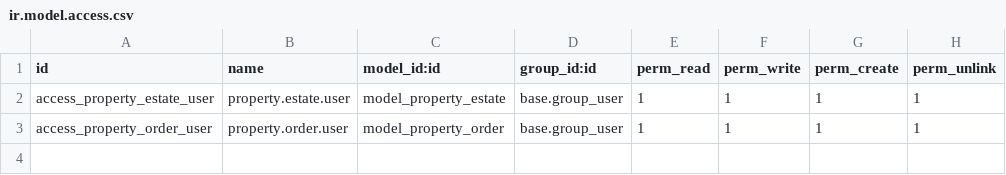
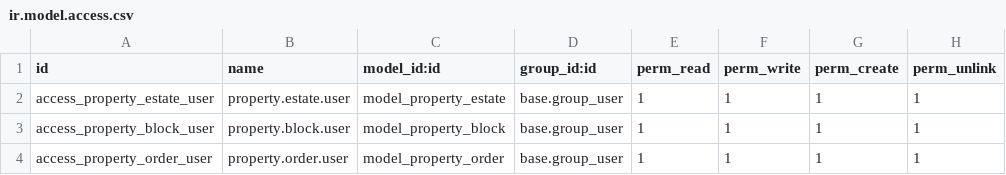
Before and after one commit to ckhk0621/custom_addons_odoo17, a CSV file: property_order_management/security/ir.model.access.csv, drawn as a sheet; the diff names each change by its address in the sheet, - before the commit and + after, or states it on an @@ line.

Commit message:
Enhance Property Order Management module: Add Property Block model and views, implement block count in Property Estate, and introduce status handling in Property Order. Update manifest and access rights accordingly.

```diff
--- a/property_order_management/security/ir.model.access.csv
+++ b/property_order_management/security/ir.model.access.csv
+row 3: access_property_block_user | property.block.user | model_property_block | base.group_user | 1 | 1 | 1 | 1
```
Also changed, not shown: 9 other files.
